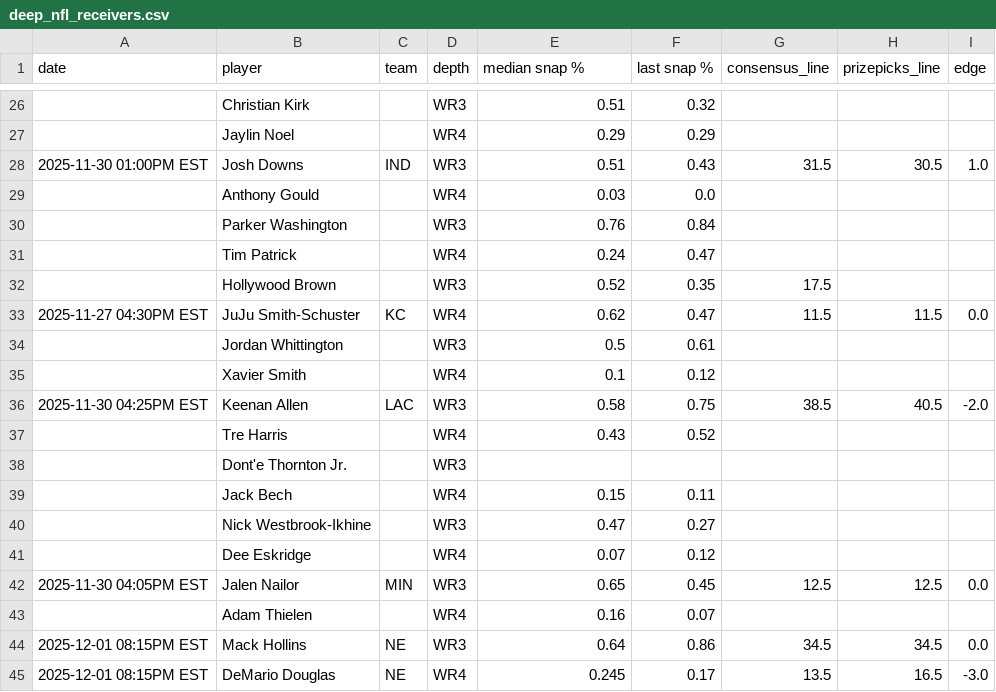
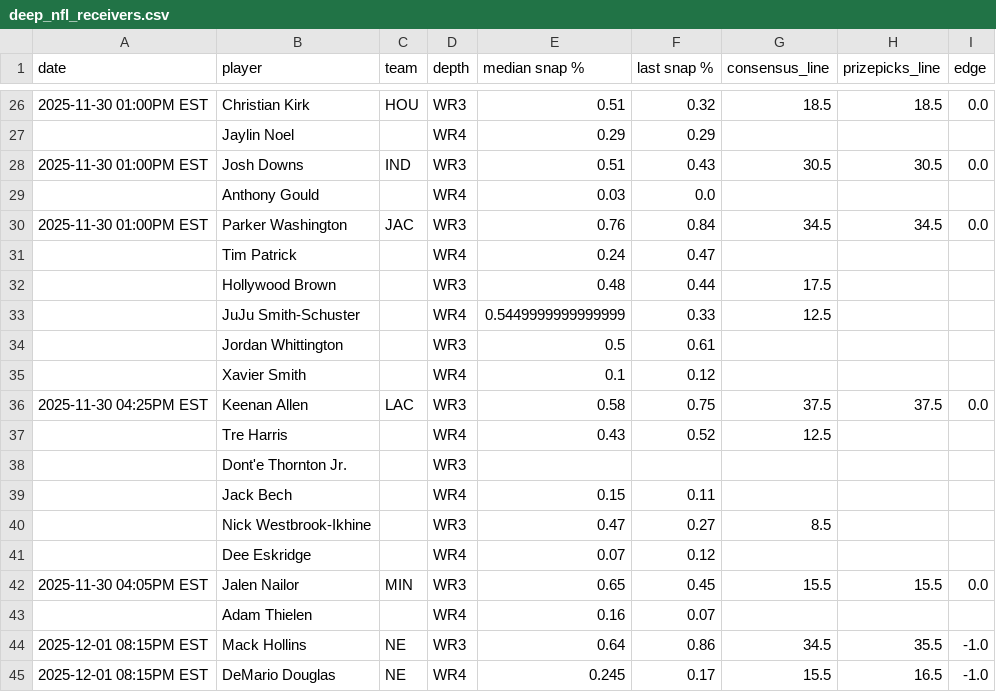
Before and after one commit to oddsjuice/nfl-deep-receivers, a CSV file: deep_nfl_receivers.csv, drawn as a sheet; only a part is shown, gaps mark what is left out; the diff covers the shown part only.

```diff
--- a/deep_nfl_receivers.csv
+++ b/deep_nfl_receivers.csv
@@ -26,20 +26,20 @@ date,player,team,depth,median snap %,last snap %,consensus_line,prizepicks_line,
-,Christian Kirk,,WR3,0.51,0.32,,,
+2025-11-30 01:00PM EST,Christian Kirk,HOU,WR3,0.51,0.32,18.5,18.5,0.0
 ,Jaylin Noel,,WR4,0.29,0.29,,,
-2025-11-30 01:00PM EST,Josh Downs,IND,WR3,0.51,0.43,31.5,30.5,1.0
+2025-11-30 01:00PM EST,Josh Downs,IND,WR3,0.51,0.43,30.5,30.5,0.0
 ,Anthony Gould,,WR4,0.03,0.0,,,
-,Parker Washington,,WR3,0.76,0.84,,,
+2025-11-30 01:00PM EST,Parker Washington,JAC,WR3,0.76,0.84,34.5,34.5,0.0
 ,Tim Patrick,,WR4,0.24,0.47,,,
-,Hollywood Brown,,WR3,0.52,0.35,17.5,,
-2025-11-27 04:30PM EST,JuJu Smith-Schuster,KC,WR4,0.62,0.47,11.5,11.5,0.0
+,Hollywood Brown,,WR3,0.48,0.44,17.5,,
+,JuJu Smith-Schuster,,WR4,0.5449999999999999,0.33,12.5,,
 ,Jordan Whittington,,WR3,0.5,0.61,,,
 ,Xavier Smith,,WR4,0.1,0.12,,,
-2025-11-30 04:25PM EST,Keenan Allen,LAC,WR3,0.58,0.75,38.5,40.5,-2.0
-,Tre Harris,,WR4,0.43,0.52,,,
+2025-11-30 04:25PM EST,Keenan Allen,LAC,WR3,0.58,0.75,37.5,37.5,0.0
+,Tre Harris,,WR4,0.43,0.52,12.5,,
 ,Dont'e Thornton Jr.,,WR3,,,,,
 ,Jack Bech,,WR4,0.15,0.11,,,
-,Nick Westbrook-Ikhine,,WR3,0.47,0.27,,,
+,Nick Westbrook-Ikhine,,WR3,0.47,0.27,8.5,,
 ,Dee Eskridge,,WR4,0.07,0.12,,,
-2025-11-30 04:05PM EST,Jalen Nailor,MIN,WR3,0.65,0.45,12.5,12.5,0.0
+2025-11-30 04:05PM EST,Jalen Nailor,MIN,WR3,0.65,0.45,15.5,15.5,0.0
 ,Adam Thielen,,WR4,0.16,0.07,,,
-2025-12-01 08:15PM EST,Mack Hollins,NE,WR3,0.64,0.86,34.5,34.5,0.0
-2025-12-01 08:15PM EST,DeMario Douglas,NE,WR4,0.245,0.17,13.5,16.5,-3.0
+2025-12-01 08:15PM EST,Mack Hollins,NE,WR3,0.64,0.86,34.5,35.5,-1.0
+2025-12-01 08:15PM EST,DeMario Douglas,NE,WR4,0.245,0.17,15.5,16.5,-1.0
```
Also changed, not shown: 107 edited cells elsewhere in this file.
